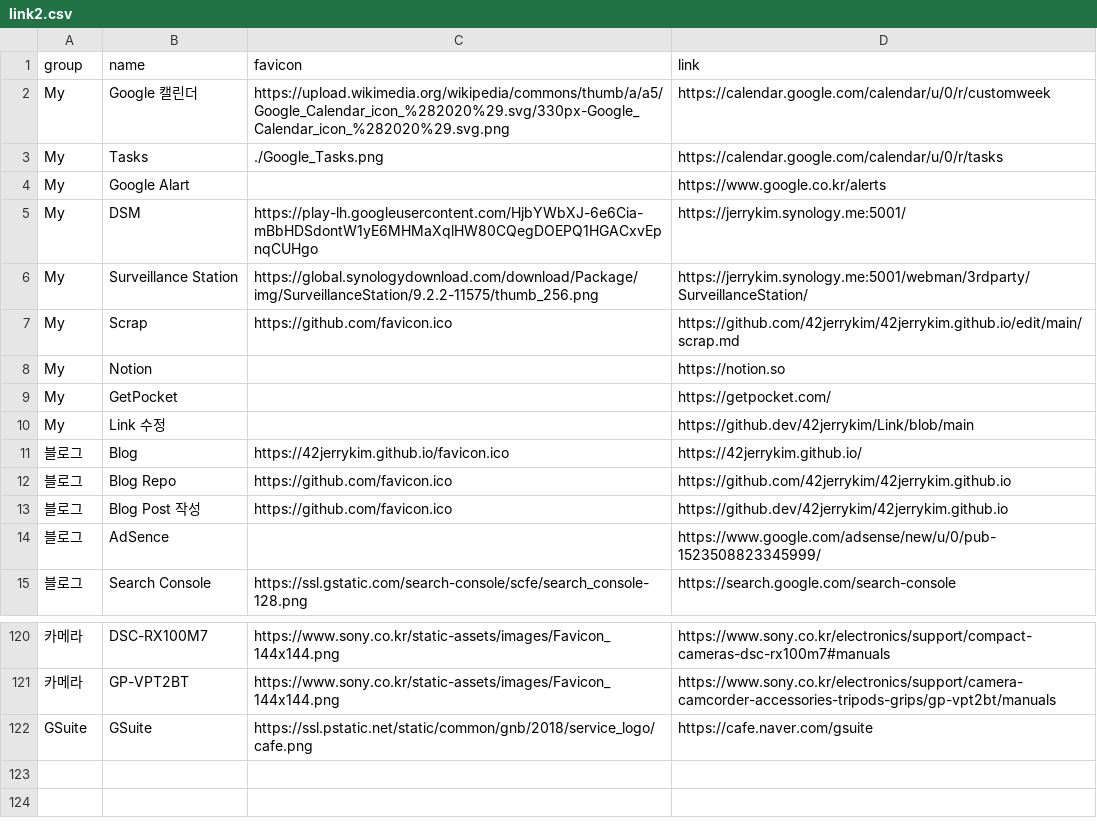
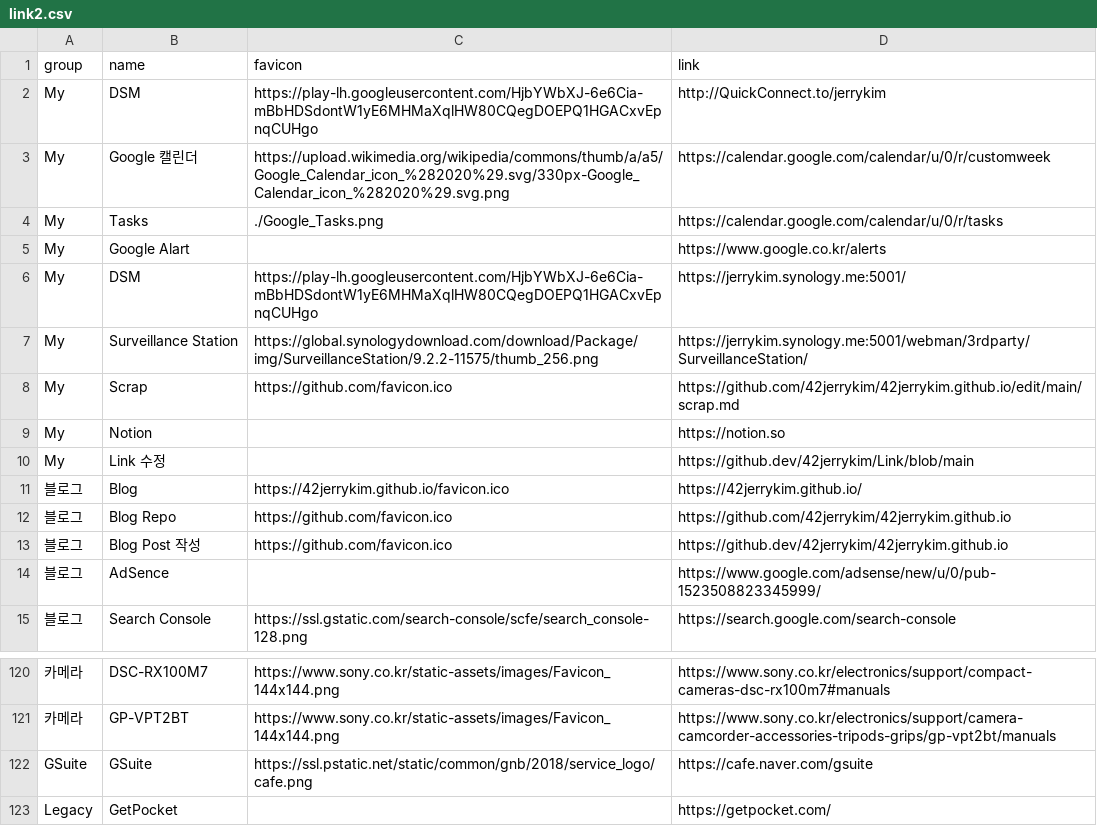
Before and after one commit to 42jerrykim/Link, a CSV file: link2.csv, drawn as a sheet; only a part is shown, gaps mark what is left out; removed rows and columns are numbered as before the commit, all else as after; the diff names each change by its address in the sheet, - before the commit and + after, or states it on an @@ line.

Commit message:
update

```diff
--- a/link2.csv
+++ b/link2.csv
+row 2: My | DSM | https://play-lh.googleusercontent.com/HjbYWbXJ-6e6Cia-mBbHDSdontW1yE6MHMaXqlHW80CQegDOEPQ1HGACxvEpnqCUHgo | http://QuickConnect.to/jerrykim
-row 9: My | GetPocket |  | https://getpocket.com/
+row 123: Legacy | GetPocket |  | https://getpocket.com/
```
